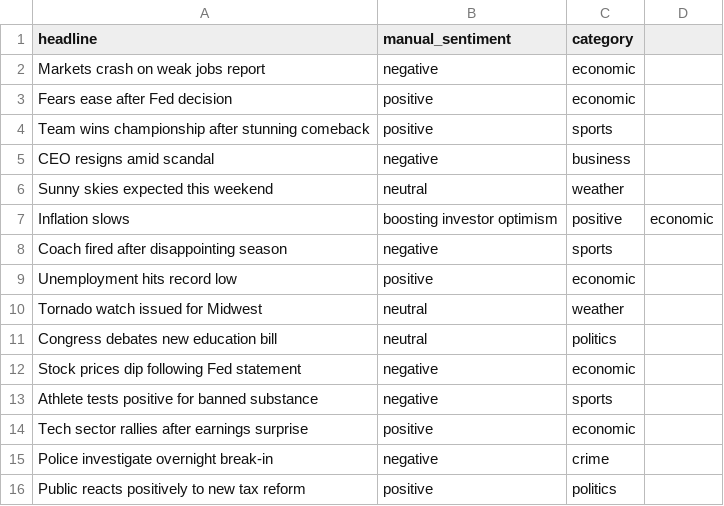
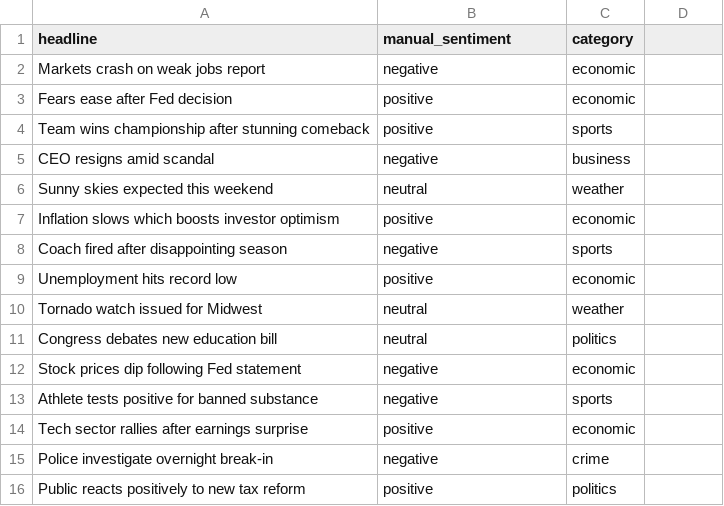
Before and after one commit to QasimA20/Summer_IST495, a CSV file: data/vader_test_headlines.csv, drawn as a sheet; removed rows and columns are numbered as before the commit, all else as after; the diff names each change by its address in the sheet, - before the commit and + after, or states it on an @@ line.

Commit message:
Implement sentiment analysis comparison script to evaluate VADER accuracy against my manual csv file

```diff
--- a/data/vader_test_headlines.csv
+++ b/data/vader_test_headlines.csv
-row 7: Inflation slows | boosting investor optimism | positive | economic
+row 7: Inflation slows which boosts investor optimism | positive | economic
```
Also changed, not shown: 2 other files.
